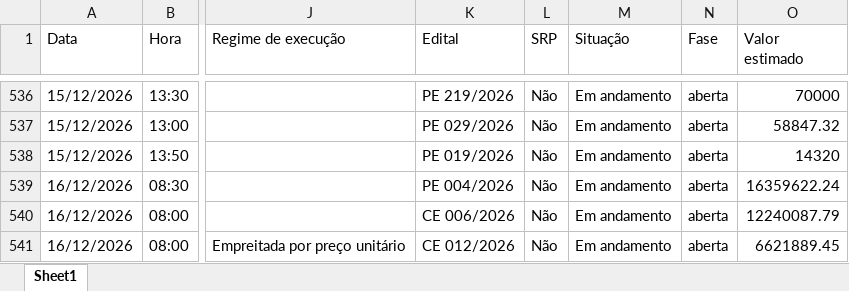
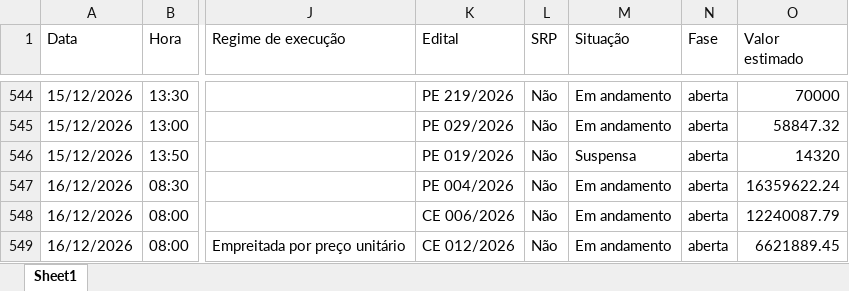
Before and after one commit to ivanpinna1/radar-licitacoes-es, an Excel workbook: dados/licitacoes_es.xlsx, sheet Sheet1, drawn as a sheet; only a part is shown, gaps mark what is left out; values as stored, in another font and other column widths than the file's, no borders; addresses are those after the commit; the diff covers the shown part only; the diff names each change by its address in the sheet, - before the commit and + after, or states it on an @@ line.

Commit message:
Situação real pelos documentos do PNCP: 22 suspensas, 8 revogadas, 3 anuladas

```diff
--- a/dados/licitacoes_es.xlsx (sheet Sheet1)
+++ b/dados/licitacoes_es.xlsx (sheet Sheet1)
-M546 (Situação): Em andamento
+M546 (Situação): Suspensa
```
Also changed, not shown: 33 added rows, 33 removed rows and 5 edited cells elsewhere in this sheet, 2 other files.
